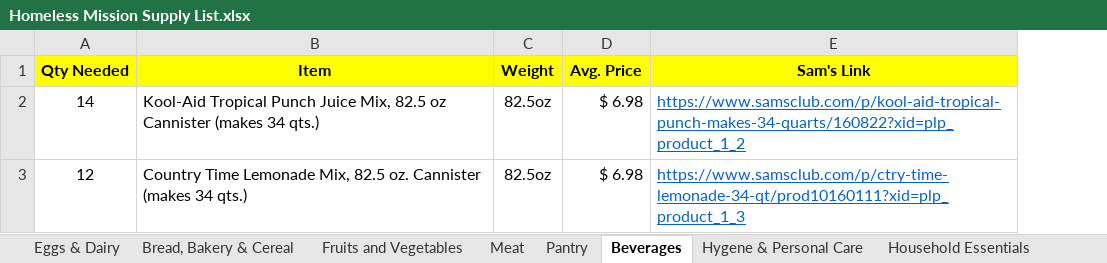
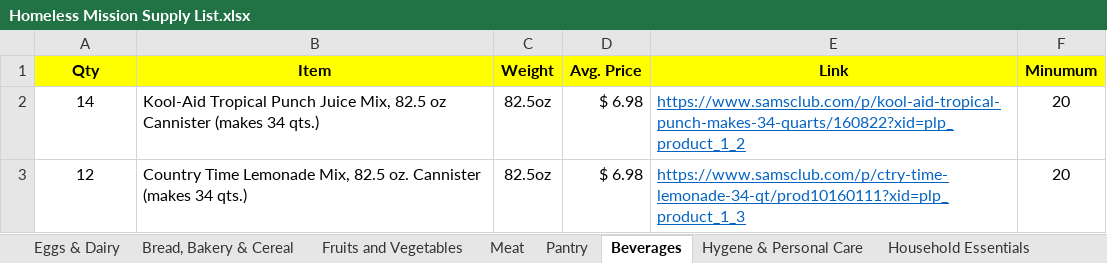
Before and after one commit to MrsSimpson/NPOProject, an Excel workbook: Homeless Mission Supply List.xlsx, sheet Beverages, drawn as a sheet; values as stored, in another font and other column widths than the file's, no borders; the diff names each change by its address in the sheet, - before the commit and + after, or states it on an @@ line.

Commit message:
Quantity of items now typed into the message box along with the name of the item and the link if the qty is less than the minimum. The difference of minimum - qty is what value is output. Changed dictionary to String key, with List(Object) Values

```diff
--- a/Homeless Mission Supply List.xlsx (sheet Beverages)
+++ b/Homeless Mission Supply List.xlsx (sheet Beverages)
+column F (Minumum), rows 2-3: 20 | 20
-A1: Qty Needed
+A1: Qty
-E1: Sam's Link
+E1: Link
```
Also changed, not shown: sheet Eggs & Dairy, sheet Baby & Childcare, sheet Fruits and Vegetables, sheet Meat, sheet Bread, Bakery & Cereal, sheet Hygene & Personal Care, 2 more sheets, 3 other files.
